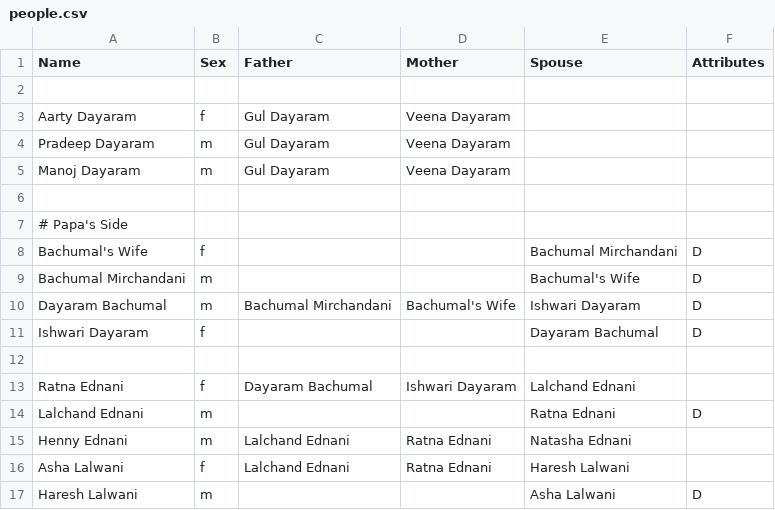
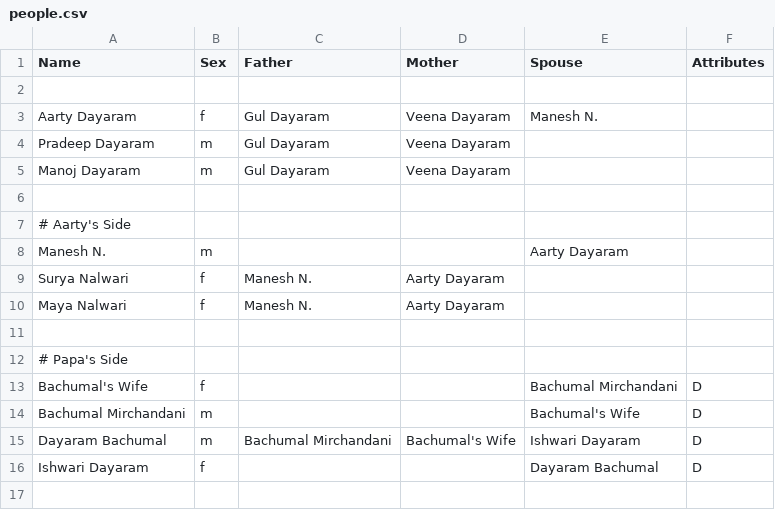
Before and after one commit to mdayaram/familytree, a CSV file: people.csv, drawn as a sheet; only a part is shown; the shorter side is filled out with more unchanged rows.

Commit message:
Adding Surya and Maya

```diff
--- a/people.csv
+++ b/people.csv
@@ -2,5 +2,10 @@ Name,Sex,Father,Mother,Spouse,Attributes
 ,,,,,
-Aarty Dayaram,f,Gul Dayaram,Veena Dayaram,,
+Aarty Dayaram,f,Gul Dayaram,Veena Dayaram,Manesh N.,
 Pradeep Dayaram,m,Gul Dayaram,Veena Dayaram,,
 Manoj Dayaram,m,Gul Dayaram,Veena Dayaram,,
+,,,,,
+# Aarty's Side,,,,,
+Manesh N.,m,,,Aarty Dayaram,
+Surya Nalwari,f,Manesh N.,Aarty Dayaram,,
+Maya Nalwari,f,Manesh N.,Aarty Dayaram,,
 ,,,,,
```
Also changed, not shown: 1 other file.
